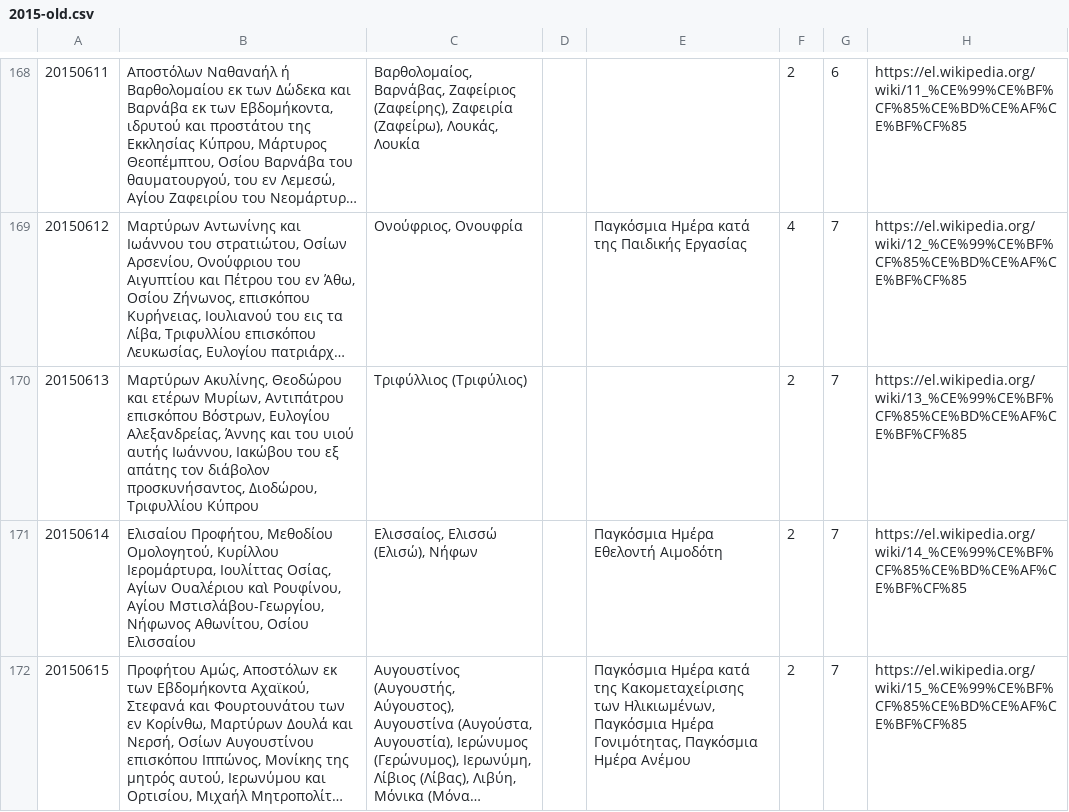
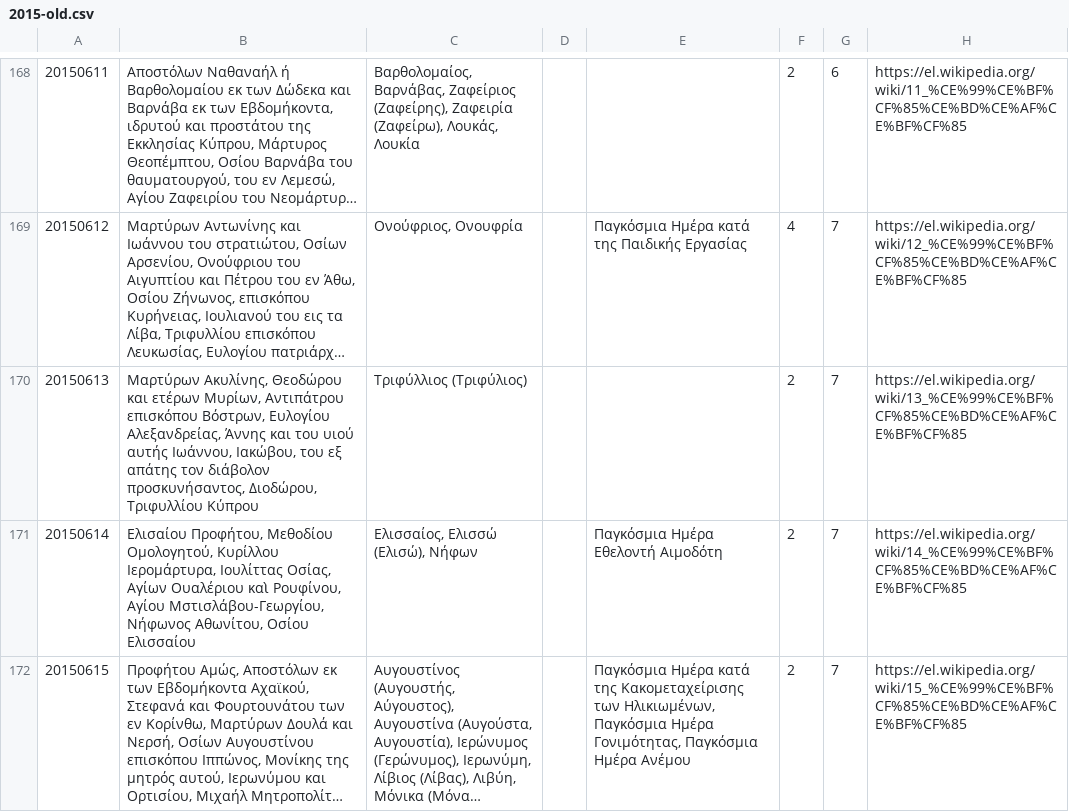
Before and after one commit to smekras/holydays-generator, a CSV file: files/2015-old.csv, drawn as a sheet; only a part is shown, gaps mark what is left out; long unchanged cells end in …; the diff names each change by its address in the sheet, - before the commit and + after, or states it on an @@ line.

```diff
--- a/files/2015-old.csv
+++ b/files/2015-old.csv
-B170: …αυτής Ιωάννου, Ιακώβου του εξ…
+B170: …αυτής Ιωάννου, Ιακώβου, του εξ…
```
Also changed, not shown: files/2015.csv, 4 other files.
